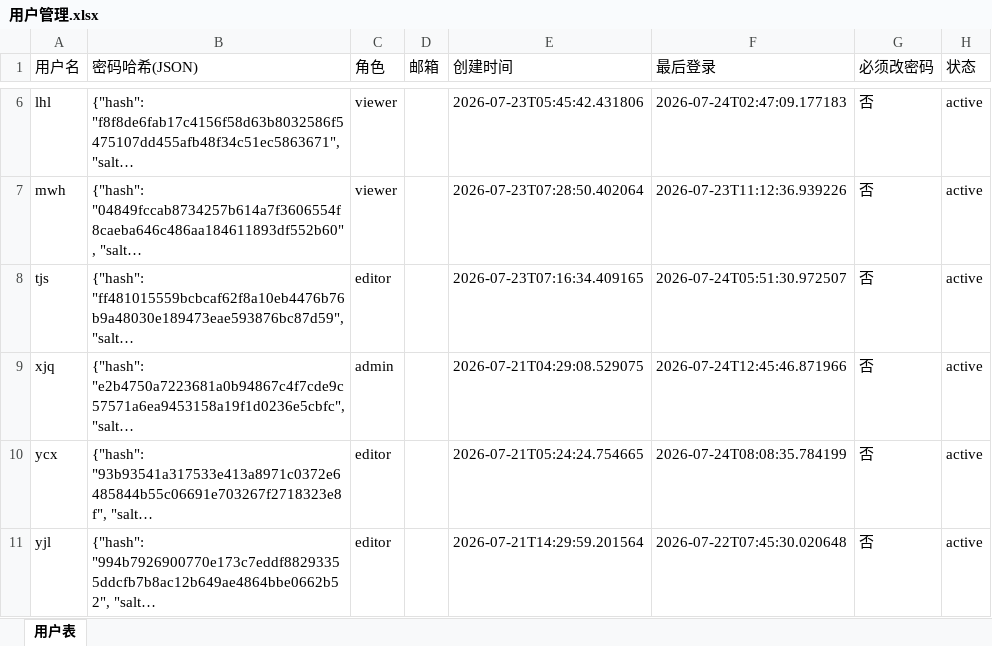
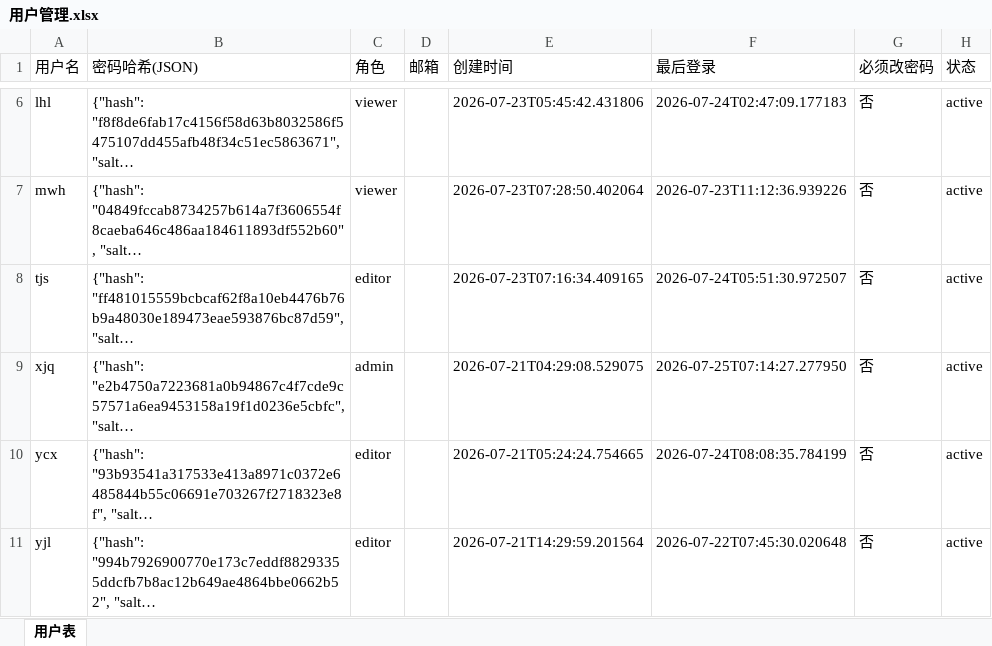
Before and after one commit to kill-Japanese/report-check, an Excel workbook: 用户管理.xlsx, sheet 用户表, drawn as a sheet; only a part is shown, gaps mark what is left out; long unchanged cells end in …; values as stored, in another font and other column widths than the file's, no borders; the diff names each change by its address in the sheet, - before the commit and + after, or states it on an @@ line.

Commit message:
[API同步] xjq新增项目: TEST demand - 2026-07-25 07:16:00

```diff
--- a/用户管理.xlsx (sheet 用户表)
+++ b/用户管理.xlsx (sheet 用户表)
-F9 (最后登录): 2026-07-24T12:45:46.871966
+F9 (最后登录): 2026-07-25T07:14:27.277950
```
